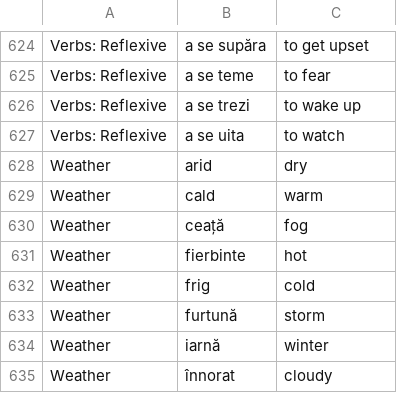
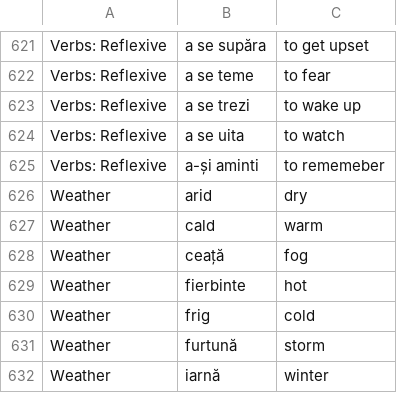
Before and after one commit to jamesinsheffield/1000Words, a CSV file: words.csv, drawn as a sheet; only a part is shown, gaps mark what is left out; the shorter side is filled out with more unchanged rows; the diff covers the shown part only.

```diff
--- a/words.csv
+++ b/words.csv
@@ -627,2 +624,3 @@ Verbs: Reflexive,a se trezi,to wake up
 Verbs: Reflexive,a se uita,to watch
+Verbs: Reflexive,a-și aminti,to rememeber
 Weather,arid,dry
```
Also changed, not shown: 3 added rows, 6 removed rows and 11 edited cells elsewhere in this file.
